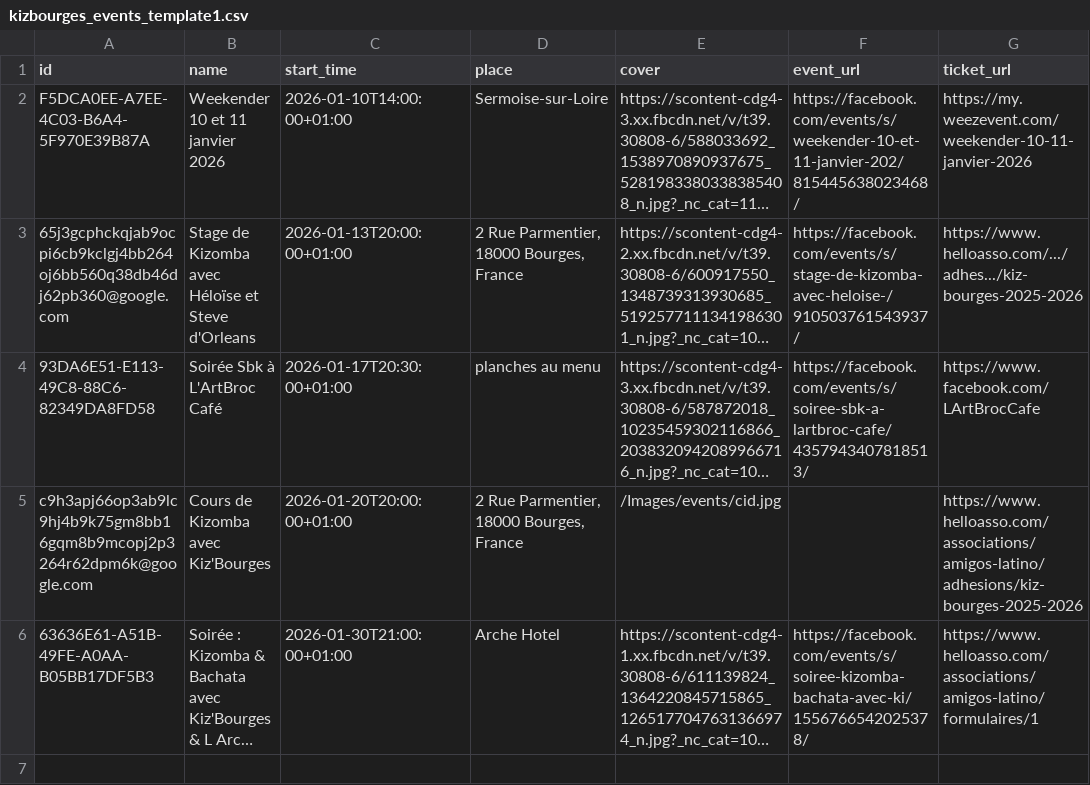
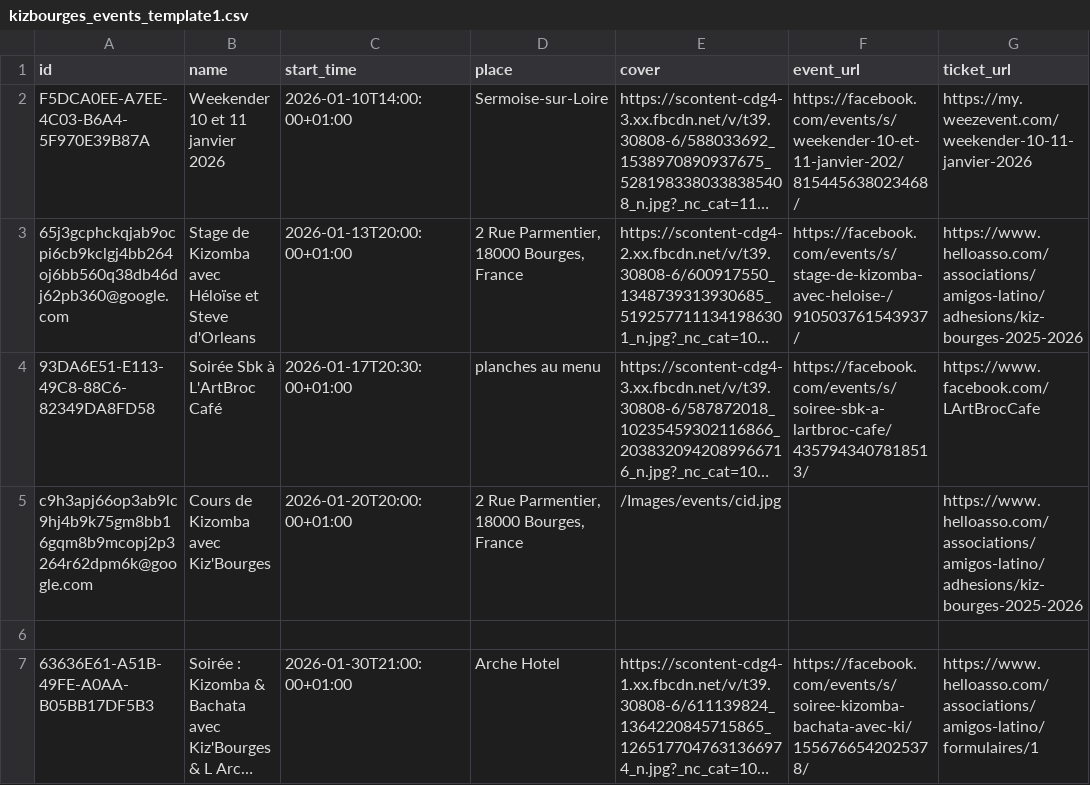
Before and after one commit to Kivo0/Kizbourges, a CSV file: kizbourges_events_template1.csv, drawn as a sheet; long unchanged cells end in …; the diff names each change by its address in the sheet, - before the commit and + after, or states it on an @@ line.

Commit message:
Update kizbourges_events_template1.csv format

```diff
--- a/kizbourges_events_template1.csv
+++ b/kizbourges_events_template1.csv
-G3 (ticket_url): https://www.helloasso.com/.../adhes.../kiz-bourges-2025-2026
+G3 (ticket_url): https://www.helloasso.com/associations/amigos-latino/adhesions/kiz-bourges-2025-2026
+row 6: (empty)
```
